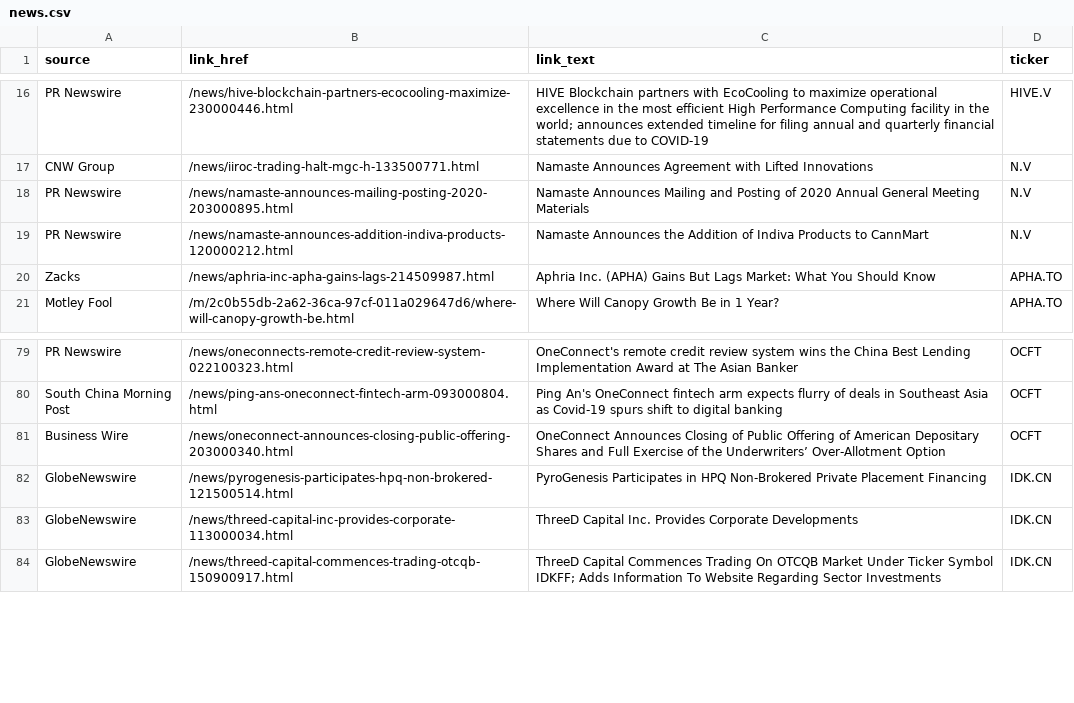
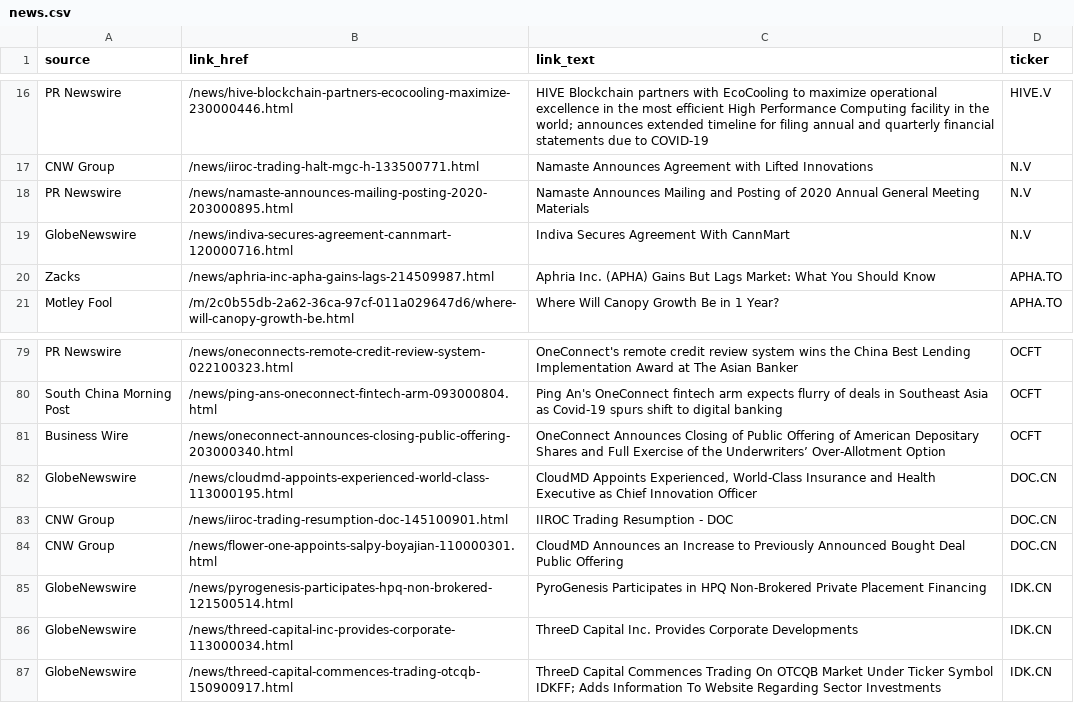
Before and after one commit to dli-invest/halts_and_news, a CSV file: news.csv, drawn as a sheet; only a part is shown, gaps mark what is left out.

```diff
--- a/news.csv
+++ b/news.csv
@@ -18,3 +18,3 @@ CNW Group,/news/iiroc-trading-halt-mgc-h-133500771.html,Namaste Announces Agreem
 PR Newswire,/news/namaste-announces-mailing-posting-2020-203000895.html,Namaste Announces Mailing and Posting of 2020 Annual General Meeting Materials,N.V
-PR Newswire,/news/namaste-announces-addition-indiva-products-120000212.html,Namaste Announces the Addition of Indiva Products to CannMart,N.V
+GlobeNewswire,/news/indiva-secures-agreement-cannmart-120000716.html,Indiva Secures Agreement With CannMart,N.V
 Zacks,/news/aphria-inc-apha-gains-lags-214509987.html,Aphria Inc. (APHA) Gains But Lags Market: What You Should Know,APHA.TO
@@ -81,2 +81,5 @@ South China Morning Post,/news/ping-ans-oneconnect-fintech-arm-093000804.html,Pi
 Business Wire,/news/oneconnect-announces-closing-public-offering-203000340.html,OneConnect Announces Closing of Public Offering of American Depositary Shares and Full Exercise of the Underwriters’ Over-Allotment Option,OCFT
+GlobeNewswire,/news/cloudmd-appoints-experienced-world-class-113000195.html,"CloudMD Appoints Experienced, World-Class Insurance and Health Executive as Chief Innovation Officer",DOC.CN
+CNW Group,/news/iiroc-trading-resumption-doc-145100901.html,IIROC Trading Resumption - DOC,DOC.CN
+CNW Group,/news/flower-one-appoints-salpy-boyajian-110000301.html,CloudMD Announces an Increase to Previously Announced Bought Deal Public Offering,DOC.CN
 GlobeNewswire,/news/pyrogenesis-participates-hpq-non-brokered-121500514.html,PyroGenesis Participates in HPQ Non-Brokered Private Placement Financing,IDK.CN
```
Also changed, not shown: full_news.csv.
